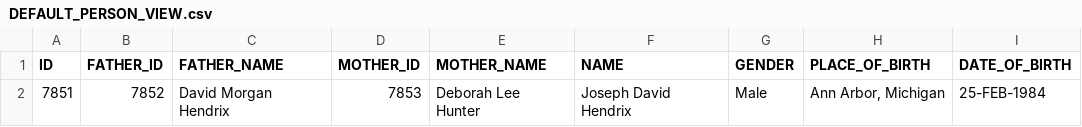
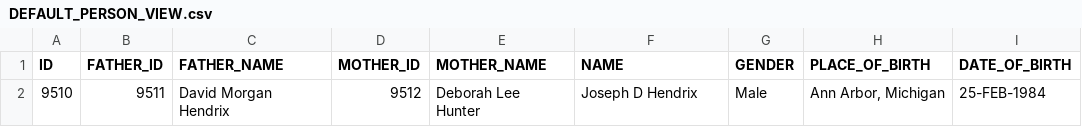
Before and after one commit to hendrixjoseph/FamilyTree, a CSV file: sql/DATA_VIEW/DEFAULT_PERSON_VIEW.csv, drawn as a sheet; only a part is shown; the diff names each change by its address in the sheet, - before the commit and + after, or states it on an @@ line.

```diff
--- a/sql/DATA_VIEW/DEFAULT_PERSON_VIEW.csv
+++ b/sql/DATA_VIEW/DEFAULT_PERSON_VIEW.csv
-A2 (ID): 7851
+A2 (ID): 9510
-B2 (FATHER_ID): 7852
+B2 (FATHER_ID): 9511
-D2 (MOTHER_ID): 7853
+D2 (MOTHER_ID): 9512
-F2 (NAME): Joseph David Hendrix
+F2 (NAME): Joseph D Hendrix
```
Also changed, not shown: sql/DATA_TABLE/PLACE.csv, 25 other files.
